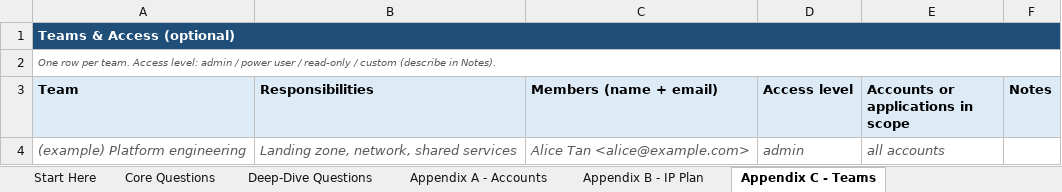
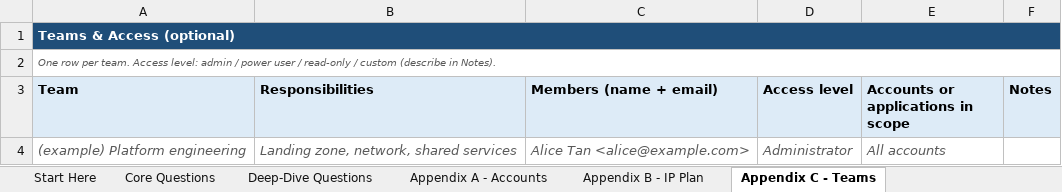
Before and after one commit to Nigelleong314/huawei-cloud-landing-zone-pipeline, an Excel workbook: examples/HuaweiCloud-LZ-Assessment-Questionnaire.xlsx, sheet Appendix C - Teams, drawn as a sheet; values as stored, in another font and other column widths than the file's, no borders; the diff names each change by its address in the sheet, - before the commit and + after, or states it on an @@ line.

```diff
--- a/examples/HuaweiCloud-LZ-Assessment-Questionnaire.xlsx (sheet Appendix C - Teams)
+++ b/examples/HuaweiCloud-LZ-Assessment-Questionnaire.xlsx (sheet Appendix C - Teams)
-D4 (Access level): admin
+D4 (Access level): Administrator
-E4: all accounts
+E4: All accounts
```
Also changed, not shown: sheet Core Questions, sheet Deep-Dive Questions, sheet Start Here, sheet Appendix B - IP Plan, sheet Appendix A - Accounts, 1 other file.
